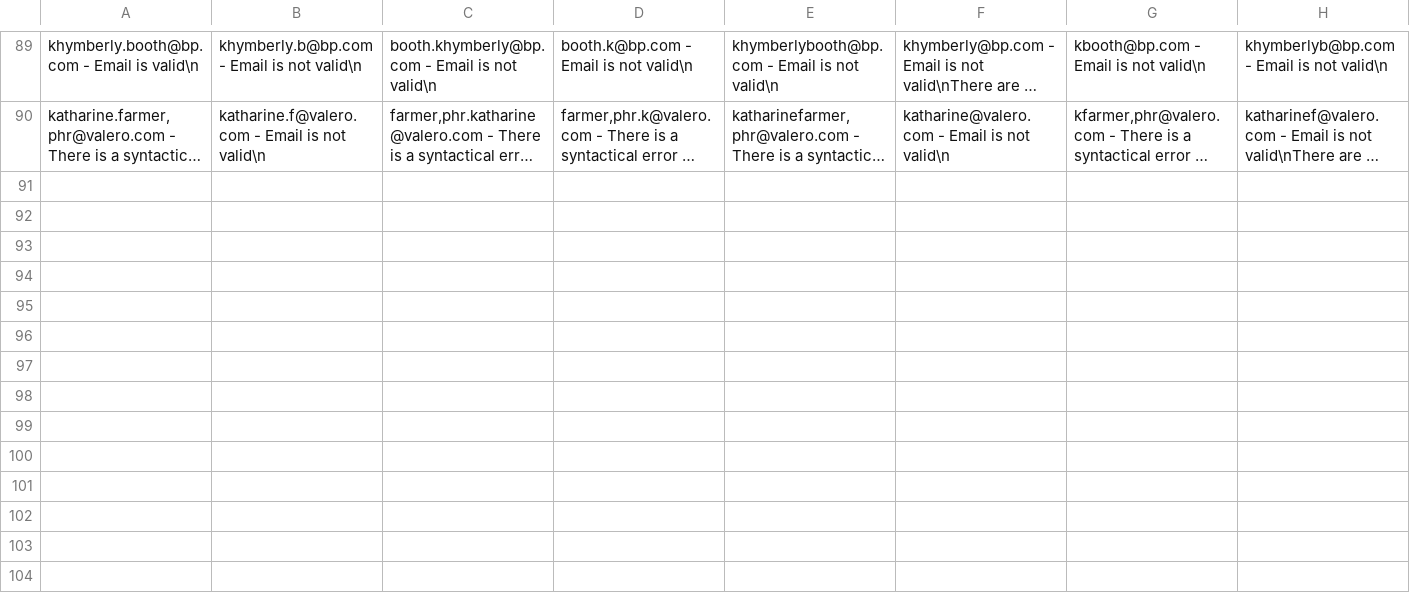
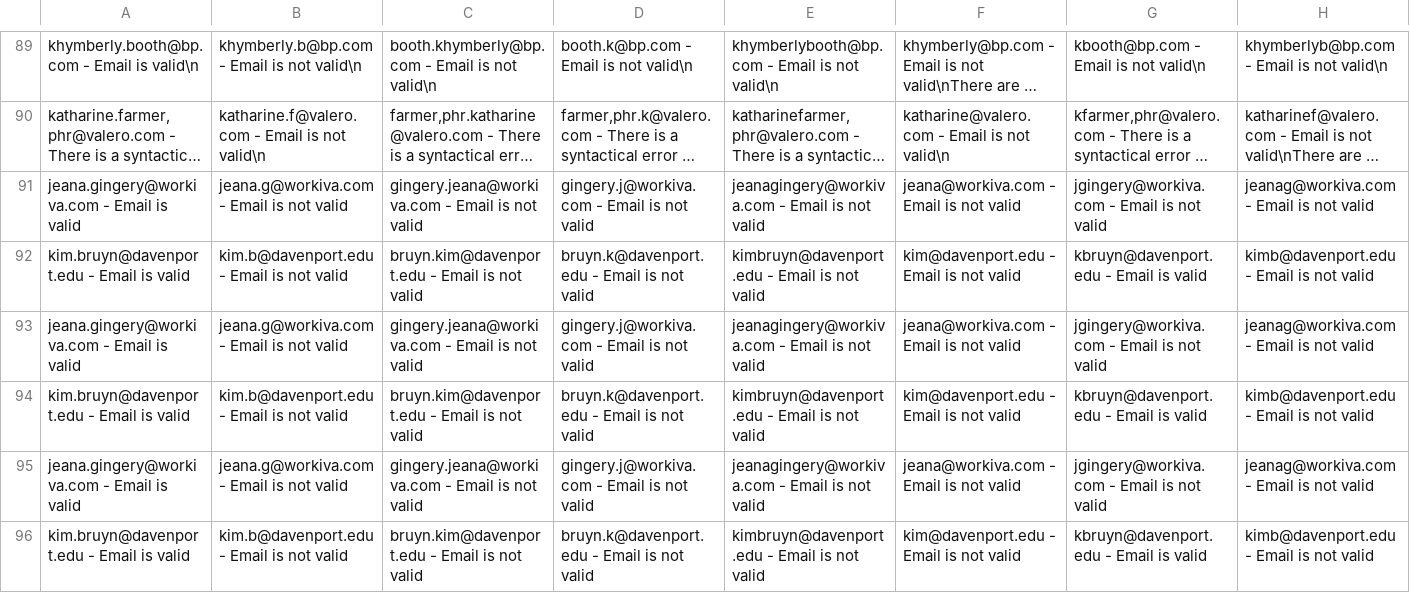
Before and after one commit to mounarajan/private-projects, a CSV file: ssss/email_manual_checked_data.csv, drawn as a sheet; only a part is shown, gaps mark what is left out; long unchanged cells end in …; the diff names each change by its address in the sheet, - before the commit and + after, or states it on an @@ line.

```diff
--- a/ssss/email_manual_checked_data.csv
+++ b/ssss/email_manual_checked_data.csv
+row 91: jeana.gingery@workiva.com - Email is valid | jeana.g@workiva.com - Email is not valid | gingery.jeana@workiva.com - Email is not valid | gingery.j@workiva.com - Email is not valid | jeanagingery@workiva.com - Email is not valid | jeana@workiva.com - Email is not valid | jgingery@workiva.com - Email is not valid | jeanag@workiva.com - Email is not valid
+row 92: kim.bruyn@davenport.edu - Email is valid | kim.b@davenport.edu - Email is not valid | bruyn.kim@davenport.edu - Email is not valid | bruyn.k@davenport.edu - Email is not valid | kimbruyn@davenport.edu - Email is not valid | kim@davenport.edu - Email is not valid | kbruyn@davenport.edu - Email is valid | kimb@davenport.edu - Email is not valid
+row 93: jeana.gingery@workiva.com - Email is valid | jeana.g@workiva.com - Email is not valid | gingery.jeana@workiva.com - Email is not valid | gingery.j@workiva.com - Email is not valid | jeanagingery@workiva.com - Email is not valid | jeana@workiva.com - Email is not valid | jgingery@workiva.com - Email is not valid | jeanag@workiva.com - Email is not valid
+row 94: kim.bruyn@davenport.edu - Email is valid | kim.b@davenport.edu - Email is not valid | bruyn.kim@davenport.edu - Email is not valid | bruyn.k@davenport.edu - Email is not valid | kimbruyn@davenport.edu - Email is not valid | kim@davenport.edu - Email is not valid | kbruyn@davenport.edu - Email is valid | kimb@davenport.edu - Email is not valid
+row 95: jeana.gingery@workiva.com - Email is valid | jeana.g@workiva.com - Email is not valid | gingery.jeana@workiva.com - Email is not valid | gingery.j@workiva.com - Email is not valid | jeanagingery@workiva.com - Email is not valid | jeana@workiva.com - Email is not valid | jgingery@workiva.com - Email is not valid | jeanag@workiva.com - Email is not valid
+row 96: kim.bruyn@davenport.edu - Email is valid | kim.b@davenport.edu - Email is not valid | bruyn.kim@davenport.edu - Email is not valid | bruyn.k@davenport.edu - Email is not valid | kimbruyn@davenport.edu - Email is not valid | kim@davenport.edu - Email is not valid | kbruyn@davenport.edu - Email is valid | kimb@davenport.edu - Email is not valid
```
Also changed, not shown: 5 other files.
